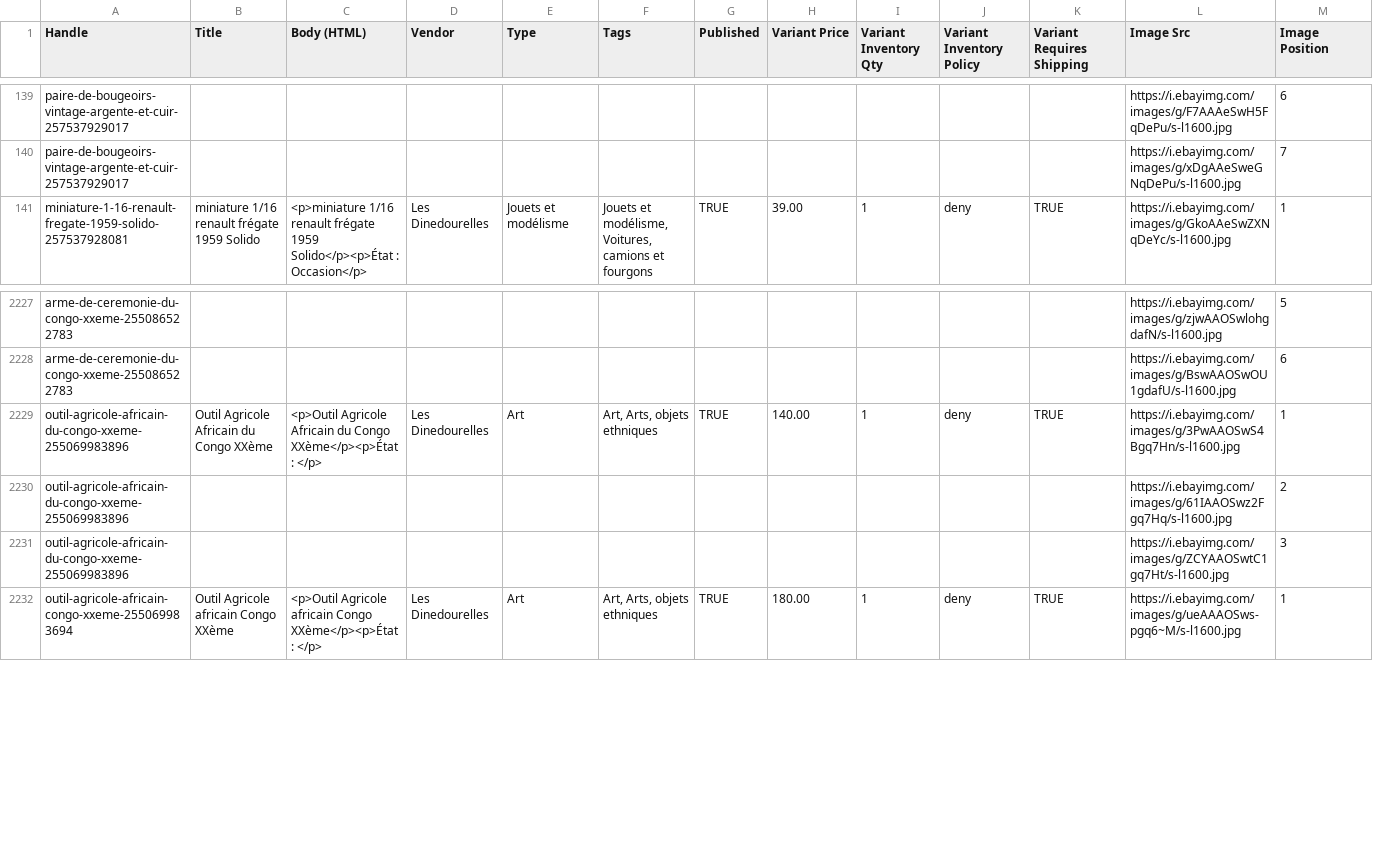
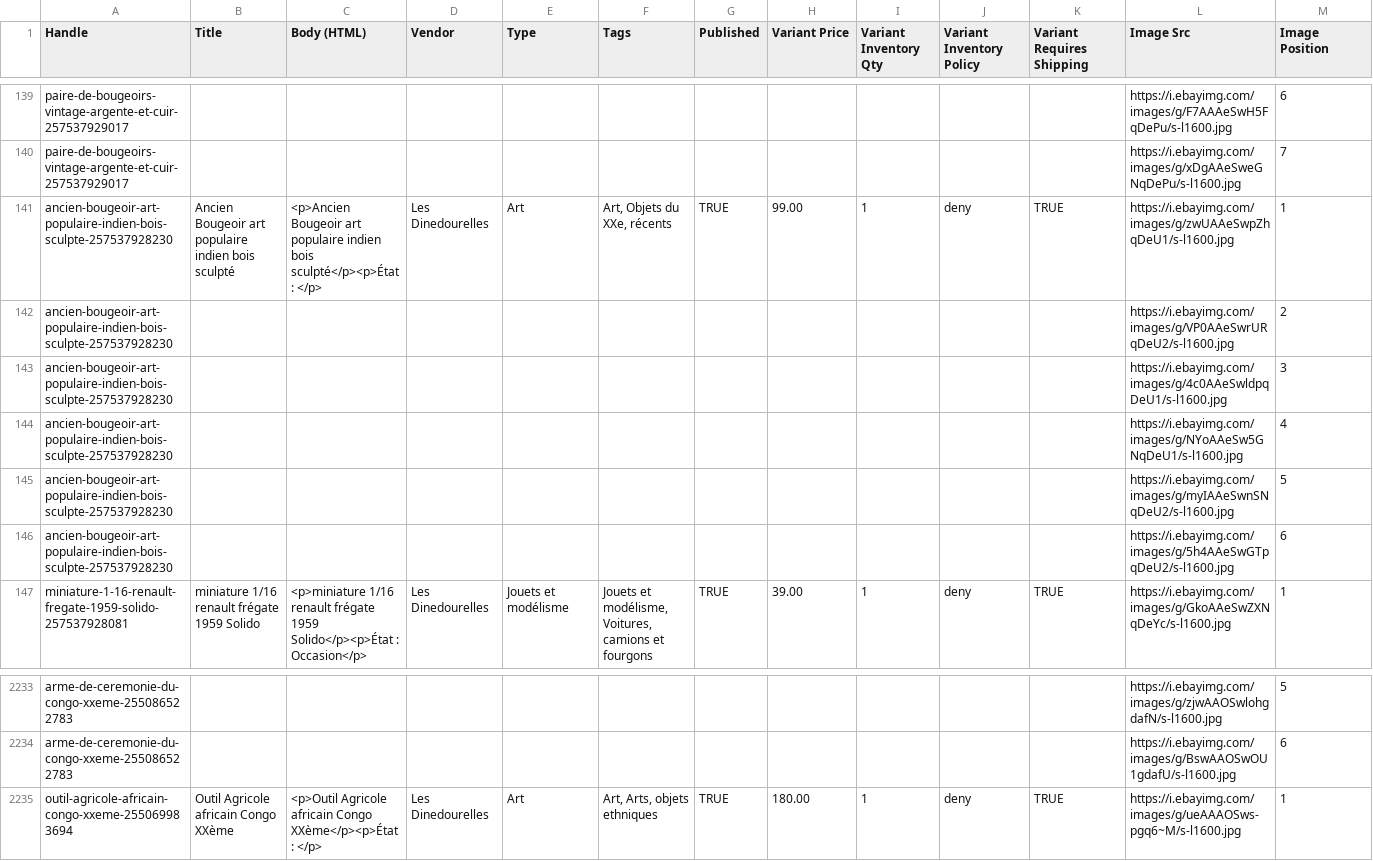
Before and after one commit to rgagrdzcrt/LesDinedourelles, a CSV file: shopify_products.csv, drawn as a sheet; only a part is shown, gaps mark what is left out; removed rows and columns are numbered as before the commit, all else as after; rows hold the shown columns only; the diff names each change by its address in the sheet, - before the commit and + after, or states it on an @@ line.

```diff
--- a/shopify_products.csv
+++ b/shopify_products.csv
+row 141: ancien-bougeoir-art-populaire-indien-bois-sculpte-257537928230 | Ancien Bougeoir art populaire indien bois sculpté | <p>Ancien Bougeoir art populaire indien bois sculpté</p><p>État : </p> | Les Dinedourelles | Art | Art, Objets du XXe, récents | TRUE | 99.00 | 1 | deny | TRUE | https://i.ebayimg.com/images/g/zwUAAeSwpZhqDeU1/s-l1600.jpg | 1
+row 142: ancien-bougeoir-art-populaire-indien-bois-sculpte-257537928230 |  |  |  |  |  |  |  |  |  |  | https://i.ebayimg.com/images/g/VP0AAeSwrURqDeU2/s-l1600.jpg | 2
+row 143: ancien-bougeoir-art-populaire-indien-bois-sculpte-257537928230 |  |  |  |  |  |  |  |  |  |  | https://i.ebayimg.com/images/g/4c0AAeSwldpqDeU1/s-l1600.jpg | 3
+row 144: ancien-bougeoir-art-populaire-indien-bois-sculpte-257537928230 |  |  |  |  |  |  |  |  |  |  | https://i.ebayimg.com/images/g/NYoAAeSw5GNqDeU1/s-l1600.jpg | 4
+row 145: ancien-bougeoir-art-populaire-indien-bois-sculpte-257537928230 |  |  |  |  |  |  |  |  |  |  | https://i.ebayimg.com/images/g/myIAAeSwnSNqDeU2/s-l1600.jpg | 5
+row 146: ancien-bougeoir-art-populaire-indien-bois-sculpte-257537928230 |  |  |  |  |  |  |  |  |  |  | https://i.ebayimg.com/images/g/5h4AAeSwGTpqDeU2/s-l1600.jpg | 6
-row 2229: outil-agricole-africain-du-congo-xxeme-255069983896 | Outil Agricole Africain du Congo XXème | <p>Outil Agricole Africain du Congo XXème</p><p>État : </p> | Les Dinedourelles | Art | Art, Arts, objets ethniques | TRUE | 140.00 | 1 | deny | TRUE | https://i.ebayimg.com/images/g/3PwAAOSwS4Bgq7Hn/s-l1600.jpg | 1
-row 2230: outil-agricole-africain-du-congo-xxeme-255069983896 |  |  |  |  |  |  |  |  |  |  | https://i.ebayimg.com/images/g/61IAAOSwz2Fgq7Hq/s-l1600.jpg | 2
-row 2231: outil-agricole-africain-du-congo-xxeme-255069983896 |  |  |  |  |  |  |  |  |  |  | https://i.ebayimg.com/images/g/ZCYAAOSwtC1gq7Ht/s-l1600.jpg | 3
```
Also changed, not shown: pinterest.csv, 23 other files.
